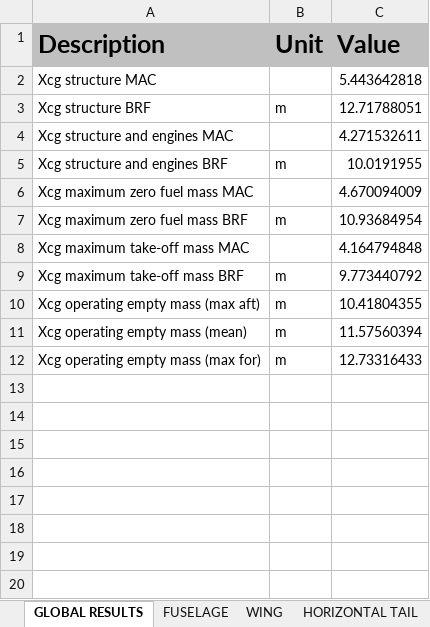
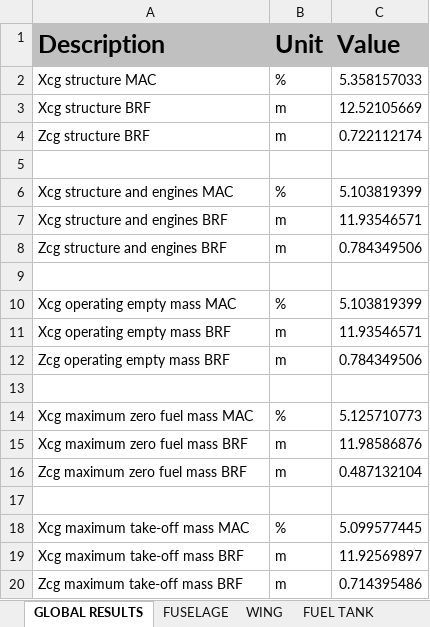
Before and after one commit to QiquWong/jpad, an Excel workbook: JPADSandBox_v2/out/ATR-72/BALANCE/Balance.xlsx, sheet GLOBAL RESULTS, drawn as a sheet; values as stored, in another font and other column widths than the file's, no borders; removed rows and columns are numbered as before the commit, all else as after; the diff names each change by its address in the sheet, - before the commit and + after, or states it on an @@ line.

```diff
--- a/JPADSandBox_v2/out/ATR-72/BALANCE/Balance.xlsx (sheet GLOBAL RESULTS)
+++ b/JPADSandBox_v2/out/ATR-72/BALANCE/Balance.xlsx (sheet GLOBAL RESULTS)
+sheet tab: FUEL TANK
-B2 (Unit): (empty)
+B2 (Unit): %
-C2 (Value): 5.443642818
+C2 (Value): 5.358157033
-C3 (Value): 12.71788051
+C3 (Value): 12.52105669
+row 4: Zcg structure BRF | m | 0.722112174
+row 5: (empty)
-B6 (Unit): (empty)
+B6 (Unit): %
-C6 (Value): 4.271532611
+C6 (Value): 5.103819399
-C7 (Value): 10.0191955
+C7 (Value): 11.93546571
+row 8: Zcg structure and engines BRF | m | 0.784349506
+row 9: (empty)
+row 10: Xcg operating empty mass MAC | % | 5.103819399
+row 11: Xcg operating empty mass BRF | m | 11.93546571
+row 12: Zcg operating empty mass BRF | m | 0.784349506
+row 13: (empty)
-B14 (Unit): (empty)
+B14 (Unit): %
-C14 (Value): 4.670094009
+C14 (Value): 5.125710773
-C15 (Value): 10.93684954
+C15 (Value): 11.98586876
+row 16: Zcg maximum zero fuel mass BRF | m | 0.487132104
+row 17: (empty)
-B18 (Unit): (empty)
+B18 (Unit): %
-C18 (Value): 4.164794848
+C18 (Value): 5.099577445
-C19 (Value): 9.773440792
+C19 (Value): 11.92569897
-row 10: Xcg operating empty mass (max aft) | m | 10.41804355
-row 11: Xcg operating empty mass (mean) | m | 11.57560394
-row 12: Xcg operating empty mass (max for) | m | 12.73316433
+row 20: Zcg maximum take-off mass BRF | m | 0.714395486
```
Also changed, not shown: sheet POWER PLANT, sheet NACELLES, sheet VERTICAL TAIL, sheet LANDING GEARS, sheet HORIZONTAL TAIL, sheet WING, 1 more sheet, JPADSandBox_v2/out/ATR-72/WEIGHTS/Weights.xlsx, JPADSandBox_v2/out/IRON/BALANCE/Balance.xlsx, 16 other files.
